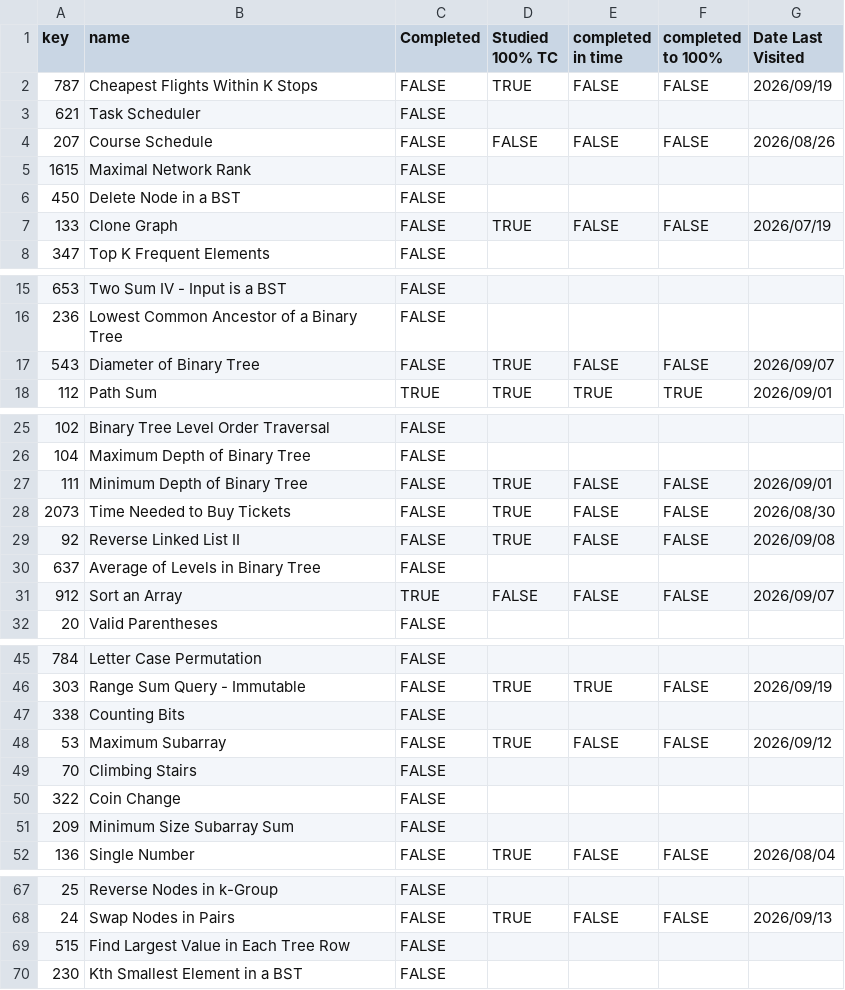
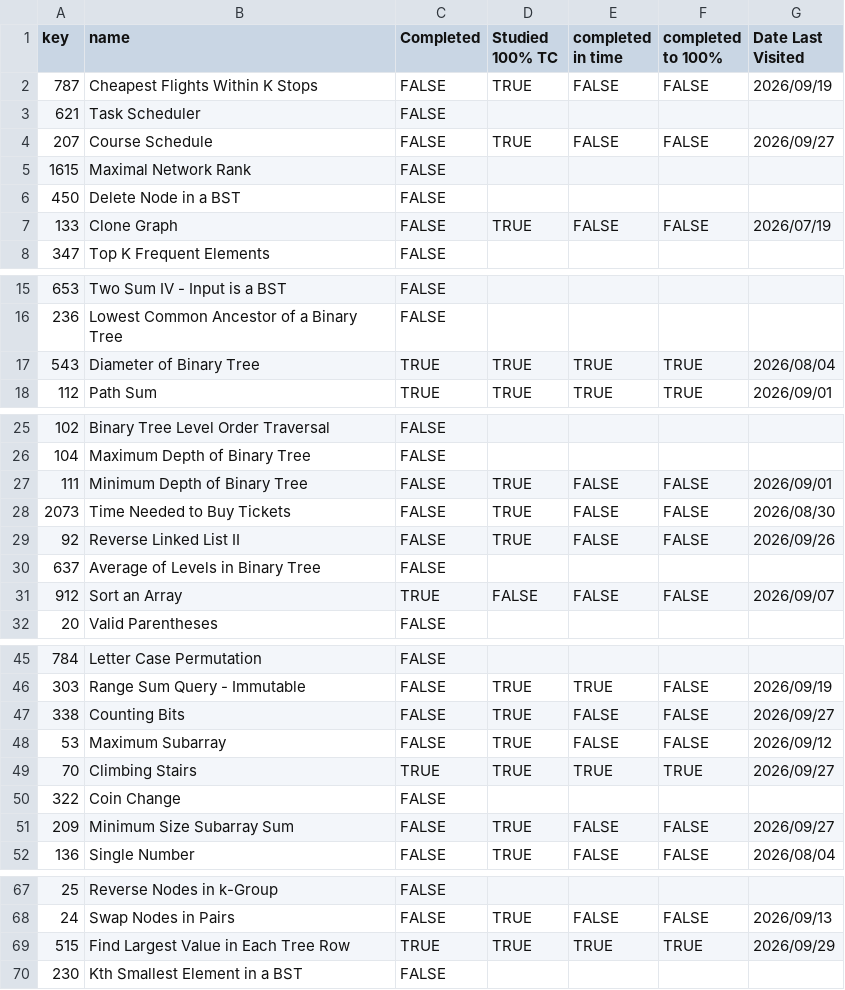
Before and after one commit to asumag4/practice, a CSV file: LeetCode/70 Leetcode Problems in 5+ Hours/leetcode_questions_java.csv, drawn as a sheet; only a part is shown, gaps mark what is left out.

```diff
--- a/LeetCode/70 Leetcode Problems in 5+ Hours/leetcode_questions_java.csv
+++ b/LeetCode/70 Leetcode Problems in 5+ Hours/leetcode_questions_java.csv
@@ -3,3 +3,3 @@ key,name,Completed,Studied 100% TC,completed in time,completed to 100%,Date Last
 621,Task Scheduler,FALSE,,,,
-207,Course Schedule,FALSE,FALSE,FALSE,FALSE,2026/08/26
+207,Course Schedule,FALSE,TRUE,FALSE,FALSE,2026/09/27
 1615,Maximal Network Rank,FALSE,,,,
@@ -16,3 +16,3 @@ key,name,Completed,Studied 100% TC,completed in time,completed to 100%,Date Last
 236,Lowest Common Ancestor of a Binary Tree,FALSE,,,,
-543,Diameter of Binary Tree,FALSE,TRUE,FALSE,FALSE,2026/09/07
+543,Diameter of Binary Tree,TRUE,TRUE,TRUE,TRUE,2026/08/04
 112,Path Sum,TRUE,TRUE,TRUE,TRUE,2026/09/01
@@ -28,3 +28,3 @@ key,name,Completed,Studied 100% TC,completed in time,completed to 100%,Date Last
 2073,Time Needed to Buy Tickets,FALSE,TRUE,FALSE,FALSE,2026/08/30
-92,Reverse Linked List II,FALSE,TRUE,FALSE,FALSE,2026/09/08
+92,Reverse Linked List II,FALSE,TRUE,FALSE,FALSE,2026/09/26
 637,Average of Levels in Binary Tree,FALSE,,,,
@@ -46,7 +46,7 @@ key,name,Completed,Studied 100% TC,completed in time,completed to 100%,Date Last
 303,Range Sum Query - Immutable,FALSE,TRUE,TRUE,FALSE,2026/09/19
-338,Counting Bits,FALSE,,,,
+338,Counting Bits,FALSE,TRUE,FALSE,FALSE,2026/09/27
 53,Maximum Subarray,FALSE,TRUE,FALSE,FALSE,2026/09/12
-70,Climbing Stairs,FALSE,,,,
+70,Climbing Stairs,TRUE,TRUE,TRUE,TRUE,2026/09/27
 322,Coin Change,FALSE,,,,
-209,Minimum Size Subarray Sum,FALSE,,,,
+209,Minimum Size Subarray Sum,FALSE,TRUE,FALSE,FALSE,2026/09/27
 136,Single Number,FALSE,TRUE,FALSE,FALSE,2026/08/04
@@ -68,3 +68,3 @@ key,name,Completed,Studied 100% TC,completed in time,completed to 100%,Date Last
 24,Swap Nodes in Pairs,FALSE,TRUE,FALSE,FALSE,2026/09/13
-515,Find Largest Value in Each Tree Row,FALSE,,,,
+515,Find Largest Value in Each Tree Row,TRUE,TRUE,TRUE,TRUE,2026/09/29
 230,Kth Smallest Element in a BST,FALSE,,,,
```
Also changed, not shown: LeetCode/70 Leetcode Problems in 5+ Hours/leetcode_questions_python.csv, 5 other files.
